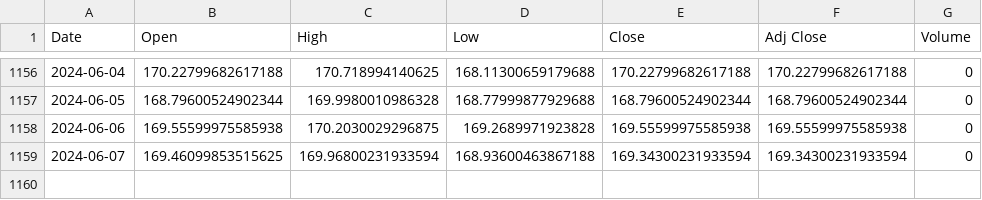
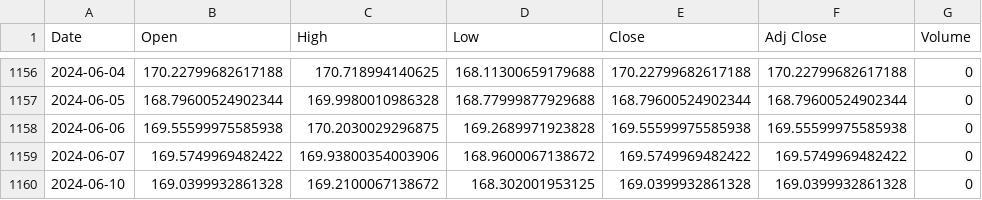
Before and after one commit to HunterPearce/PythonTradingFramework, a CSV file: data/eur_jpy_data.csv, drawn as a sheet; only a part is shown, gaps mark what is left out.

```diff
--- a/data/eur_jpy_data.csv
+++ b/data/eur_jpy_data.csv
@@ -1158,2 +1158,3 @@ Date,Open,High,Low,Close,Adj Close,Volume
 2024-06-06,169.55599975585938,170.2030029296875,169.2689971923828,169.55599975585938,169.55599975585938,0
-2024-06-07,169.46099853515625,169.96800231933594,168.93600463867188,169.34300231933594,169.34300231933594,0
+2024-06-07,169.5749969482422,169.93800354003906,168.9600067138672,169.5749969482422,169.5749969482422,0
+2024-06-10,169.0399932861328,169.2100067138672,168.302001953125,169.0399932861328,169.0399932861328,0
```
Also changed, not shown: data/russell_1000_data.csv, data/tsx_composite_(canada)_data.csv, 12 other files.
